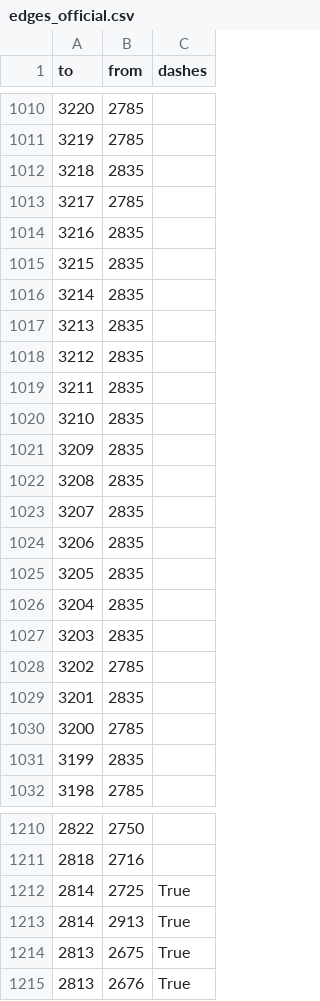
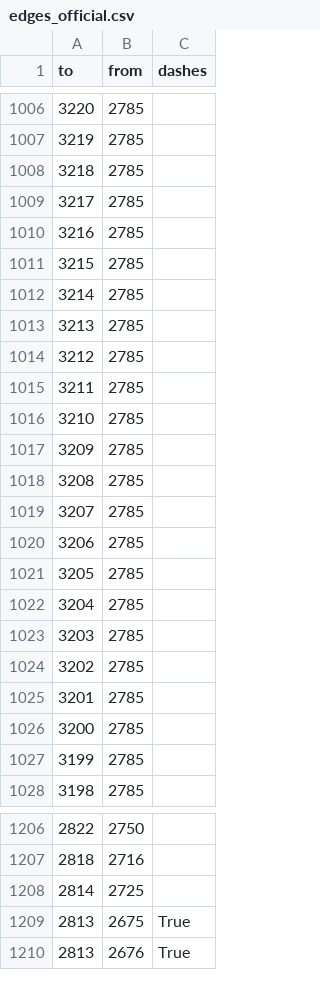
Before and after one commit to opendatamv/mv-covid19, a CSV file: edges_official.csv, drawn as a sheet; only a part is shown, gaps mark what is left out; the diff covers the shown part only.

```diff
--- a/edges_official.csv
+++ b/edges_official.csv
@@ -1011,22 +1007,22 @@ to,from,dashes
 3219,2785,
-3218,2835,
+3218,2785,
 3217,2785,
-3216,2835,
-3215,2835,
-3214,2835,
-3213,2835,
-3212,2835,
-3211,2835,
-3210,2835,
-3209,2835,
-3208,2835,
-3207,2835,
-3206,2835,
-3205,2835,
-3204,2835,
-3203,2835,
+3216,2785,
+3215,2785,
+3214,2785,
+3213,2785,
+3212,2785,
+3211,2785,
+3210,2785,
+3209,2785,
+3208,2785,
+3207,2785,
+3206,2785,
+3205,2785,
+3204,2785,
+3203,2785,
 3202,2785,
-3201,2835,
+3201,2785,
 3200,2785,
-3199,2835,
+3199,2785,
 3198,2785,
@@ -1211,4 +1207,3 @@ to,from,dashes
 2818,2716,
-2814,2725,True
-2814,2913,True
+2814,2725,
 2813,2675,True
```
Also changed, not shown: 4 removed rows and 27 edited cells elsewhere in this file, 1 other file.
